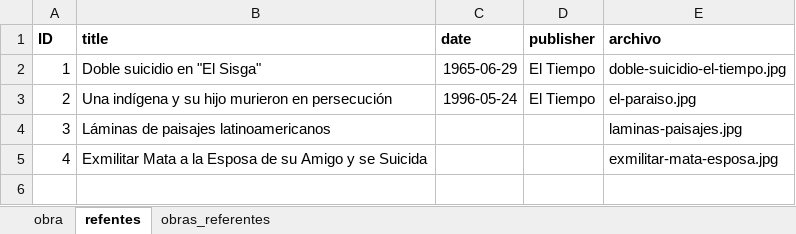
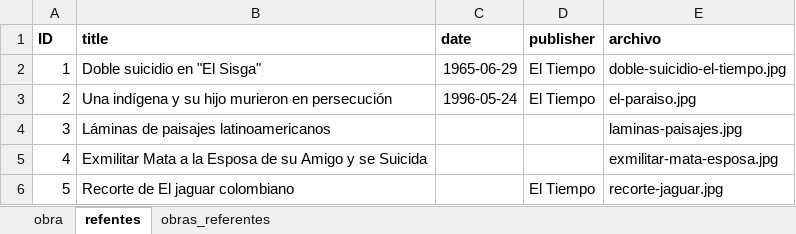
Before and after one commit to decolector/bga-cat, an Excel workbook: m2m/data/bga-metadatos.xlsx, sheet refentes, drawn as a sheet; values as stored, in another font and other column widths than the file's, no borders; the diff names each change by its address in the sheet, - before the commit and + after, or states it on an @@ line.

```diff
--- a/m2m/data/bga-metadatos.xlsx (sheet refentes)
+++ b/m2m/data/bga-metadatos.xlsx (sheet refentes)
+row 6: 5 | Recorte de El jaguar colombiano |  | El Tiempo | recorte-jaguar.jpg
```
Also changed, not shown: sheet obra, sheet obras_referentes, iniciales/bga-metadatos-sin-modelar.xlsx, o2m/data/bga-metadatos.xlsx, 12 other files.
